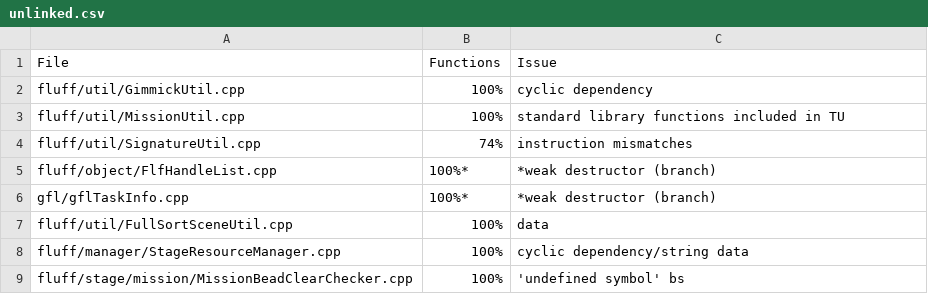
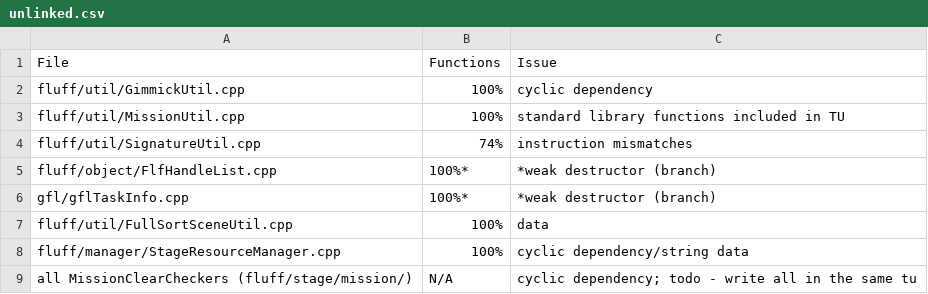
Before and after one commit to Swiftshine/key, a CSV file: todo/unlinked.csv, drawn as a sheet.

Commit message:
MissionBeadCheckerBase

```diff
--- a/todo/unlinked.csv
+++ b/todo/unlinked.csv
@@ -8,2 +8,2 @@
 "fluff/manager/StageResourceManager.cpp","100%","cyclic dependency/string data",
-"fluff/stage/mission/MissionBeadClearChecker.cpp","100%","'undefined symbol' bs",
+"all MissionClearCheckers (fluff/stage/mission/)","N/A","cyclic dependency; todo - write all in the same tu",
```
Also changed, not shown: 7 other files.
